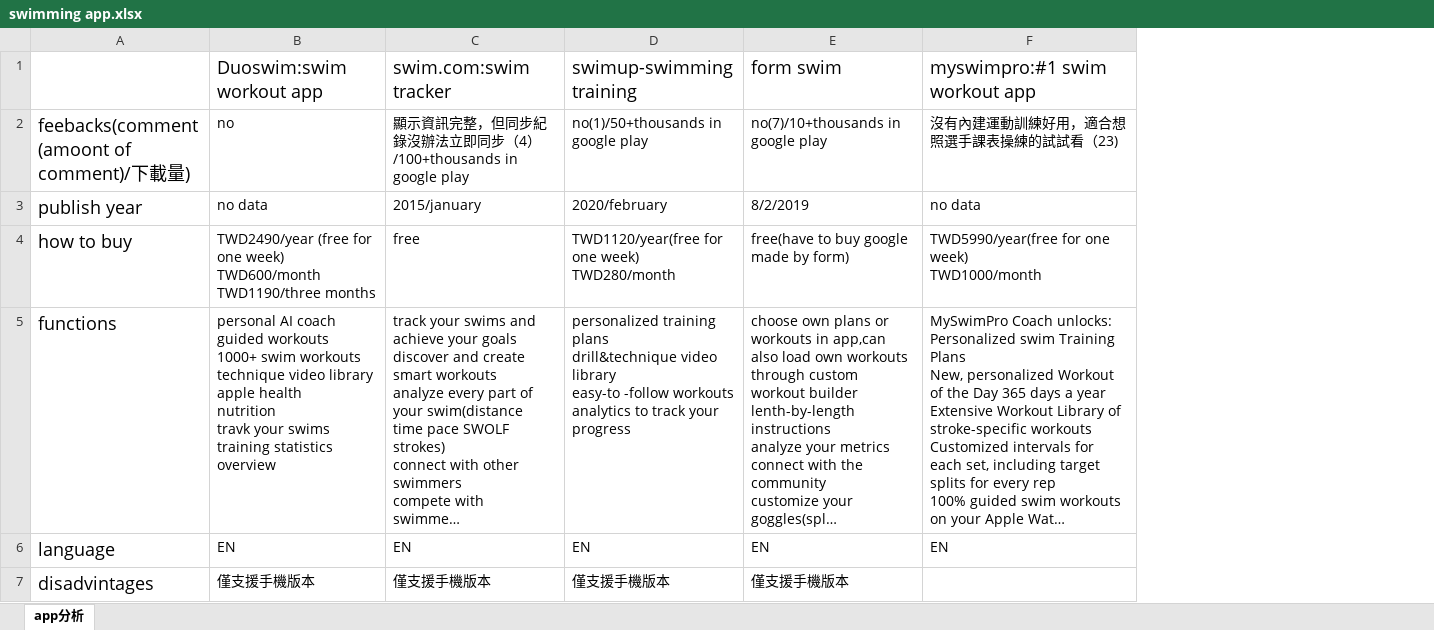
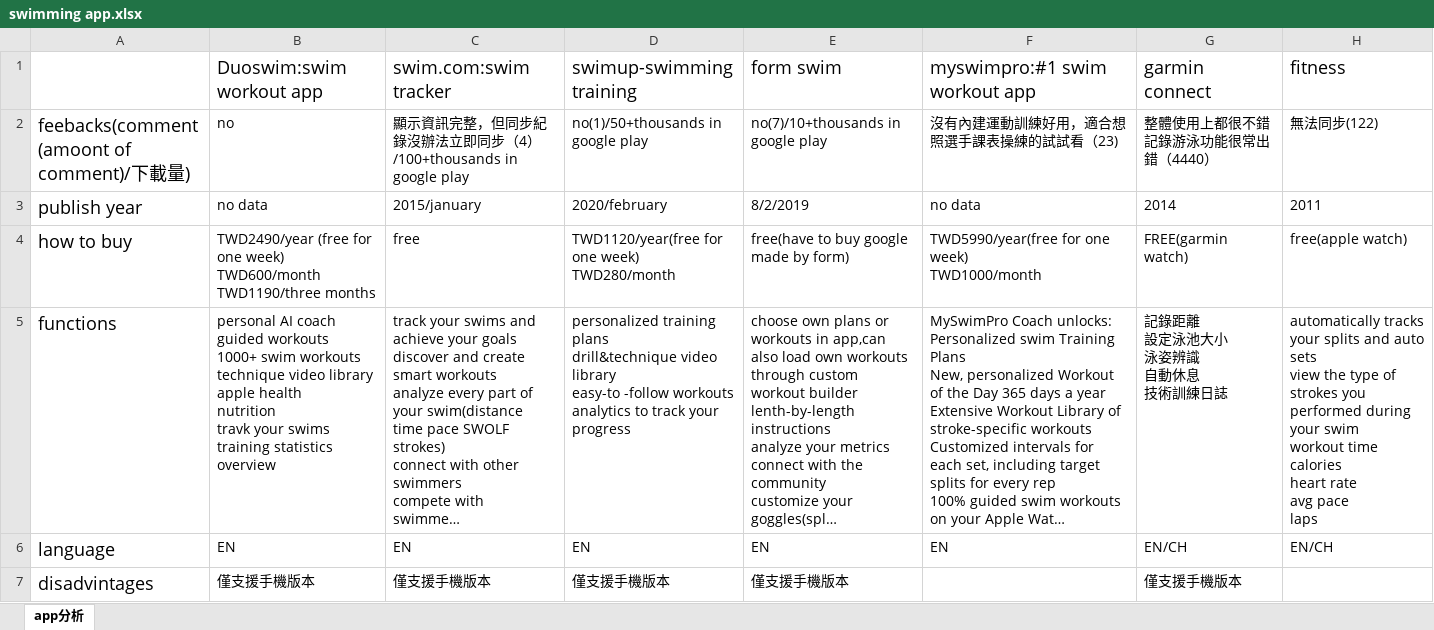
Before and after one commit to momonong/swim-apps-reviews-analysis, an Excel workbook: data_mining/swimming app.xlsx, sheet app分析, drawn as a sheet; long unchanged cells end in …; values as stored, in another font and other column widths than the file's, no borders; ↵ is a line break in a cell; the diff names each change by its address in the sheet, - before the commit and + after, or states it on an @@ line.

Commit message:
Update swimming app keywords database

```diff
--- a/data_mining/swimming app.xlsx (sheet app分析)
+++ b/data_mining/swimming app.xlsx (sheet app分析)
+column G (garmin connect), rows 2-7: 整體使用上都很不錯記錄游泳功能很常出錯（4440） | 2014 | FREE(garmin watch) | 記錄距離 ↵ 設定泳池大小 ↵ 泳姿辨識 ↵ 自動休息 ↵ 技術訓練日誌 | EN/CH | 僅支援手機版本
+column H (fitness), rows 2-6: 無法同步(122) | 2011 | free(apple watch) | automatically tracks your splits and auto sets ↵ view the type of strokes you performed during your swim ↵ workout time ↵ calories ↵ heart rate ↵ avg pace ↵ laps | EN/CH
```
